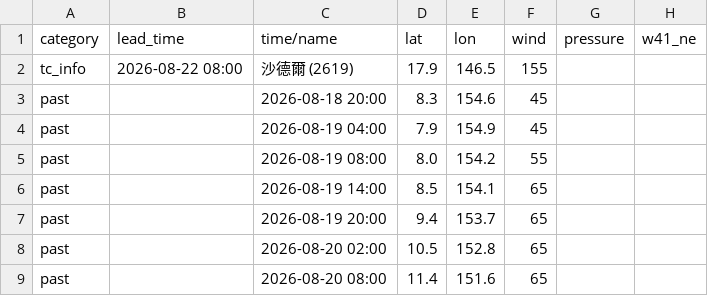
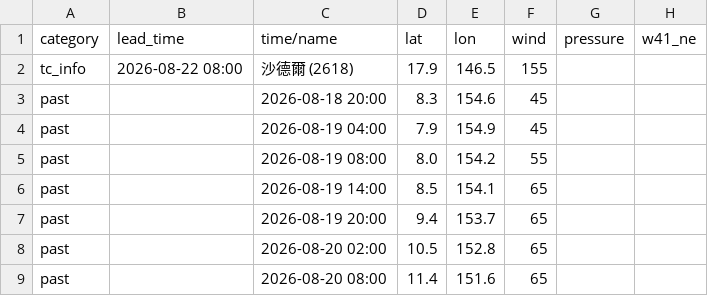
Before and after one commit to macaosso/MSSOweb, a CSV file: tc_C.csv, drawn as a sheet; only a part is shown; the diff names each change by its address in the sheet, - before the commit and + after, or states it on an @@ line.

Commit message:
Update tc_C.csv with new lead_time entry

```diff
--- a/tc_C.csv
+++ b/tc_C.csv
-C2 (time/name): 沙德爾 (2619)
+C2 (time/name): 沙德爾 (2618)
```
